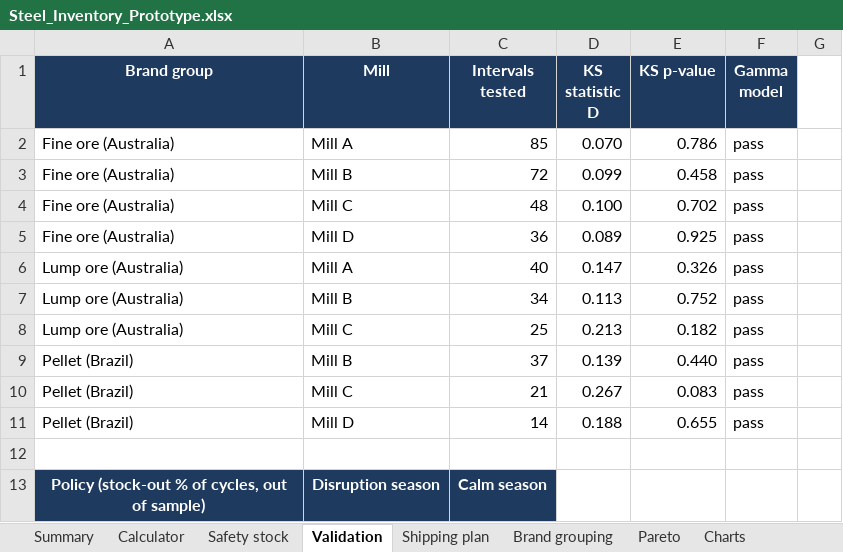
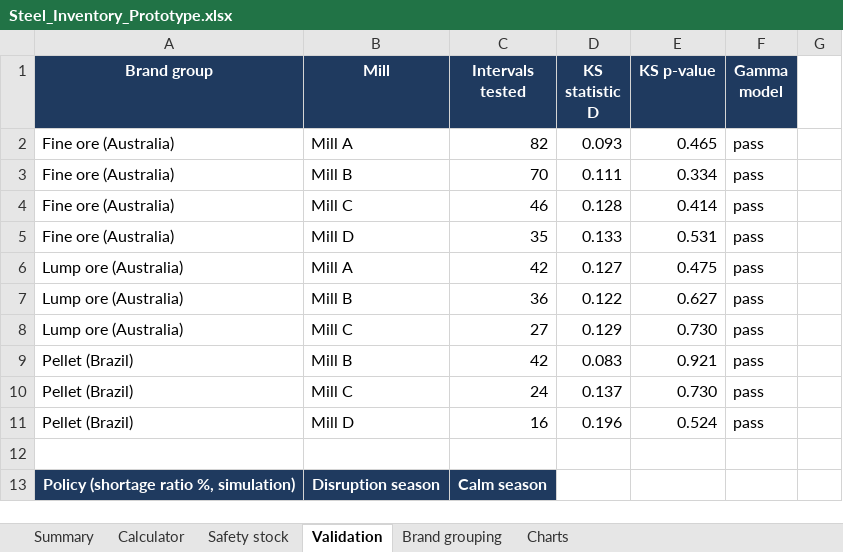
Before and after one commit to mahi07-06/mso-103, an Excel workbook: outputs/Steel_Inventory_Prototype.xlsx, sheet Validation, drawn as a sheet; only a part is shown; values as stored, in another font and other column widths than the file's, no borders; the diff covers the shown part only; the diff names each change by its address in the sheet, - before the commit and + after, or states it on an @@ line.

Commit message:
Align prototype with the paper presentation
Remove the extra optimisation models (shipping plan, brand-grouping
optimiser, Pareto frontier) and follow the slides step by step: two-stage
arrival model, safety stock, KS test, inventory simulation, seasonal
results and revised brand grouping. Use the paper's minimum-AIC rule and
a milder seasonal dip so results sit close to the paper's figures.

```diff
--- a/outputs/Steel_Inventory_Prototype.xlsx (sheet Validation)
+++ b/outputs/Steel_Inventory_Prototype.xlsx (sheet Validation)
-sheet tab: Shipping plan
-sheet tab: Pareto
-C2 (Intervals tested): 85
+C2 (Intervals tested): 82
-D2 (KS statistic D): 0.070
+D2 (KS statistic D): 0.093
-E2 (KS p-value): 0.786
+E2 (KS p-value): 0.465
-C3 (Intervals tested): 72
+C3 (Intervals tested): 70
-D3 (KS statistic D): 0.099
+D3 (KS statistic D): 0.111
-E3 (KS p-value): 0.458
+E3 (KS p-value): 0.334
-C4 (Intervals tested): 48
+C4 (Intervals tested): 46
-D4 (KS statistic D): 0.100
+D4 (KS statistic D): 0.128
-E4 (KS p-value): 0.702
+E4 (KS p-value): 0.414
-C5 (Intervals tested): 36
+C5 (Intervals tested): 35
-D5 (KS statistic D): 0.089
+D5 (KS statistic D): 0.133
-E5 (KS p-value): 0.925
+E5 (KS p-value): 0.531
-C6 (Intervals tested): 40
+C6 (Intervals tested): 42
-D6 (KS statistic D): 0.147
+D6 (KS statistic D): 0.127
-E6 (KS p-value): 0.326
+E6 (KS p-value): 0.475
-C7 (Intervals tested): 34
+C7 (Intervals tested): 36
-D7 (KS statistic D): 0.113
+D7 (KS statistic D): 0.122
-E7 (KS p-value): 0.752
+E7 (KS p-value): 0.627
-C8 (Intervals tested): 25
+C8 (Intervals tested): 27
-D8 (KS statistic D): 0.213
+D8 (KS statistic D): 0.129
-E8 (KS p-value): 0.182
+E8 (KS p-value): 0.730
-C9 (Intervals tested): 37
+C9 (Intervals tested): 42
-D9 (KS statistic D): 0.139
+D9 (KS statistic D): 0.083
-E9 (KS p-value): 0.440
+E9 (KS p-value): 0.921
-C10 (Intervals tested): 21
+C10 (Intervals tested): 24
-D10 (KS statistic D): 0.267
+D10 (KS statistic D): 0.137
-E10 (KS p-value): 0.083
+E10 (KS p-value): 0.730
-C11 (Intervals tested): 14
+C11 (Intervals tested): 16
-D11 (KS statistic D): 0.188
+D11 (KS statistic D): 0.196
-E11 (KS p-value): 0.655
+E11 (KS p-value): 0.524
-A13 (Brand group): Policy (stock-out % of cycles, out of sample)
+A13 (Brand group): Policy (shortage ratio %, simulation)
```
Also changed, not shown: 33 edited cells elsewhere in this sheet, sheet Safety stock, sheet Summary, sheet Brand grouping, sheet Calculator, charts or pictures, 19 other files.
